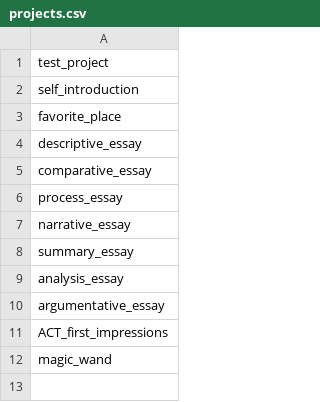
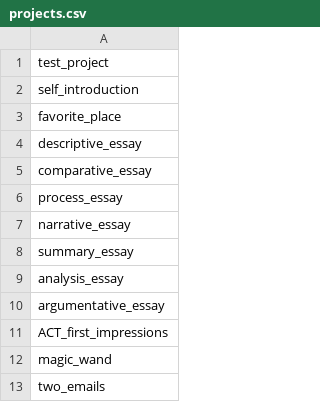
Before and after one commit to xkrieg/hyogen_helper, a CSV file: resources/projects.csv, drawn as a sheet.

Commit message:
Add two emails assignment

```diff
--- a/resources/projects.csv
+++ b/resources/projects.csv
@@ -12 +12,2 @@ ACT_first_impressions
 magic_wand
+two_emails
```
Also changed, not shown: 1 other file.
